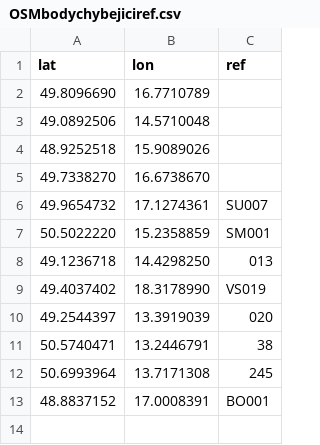
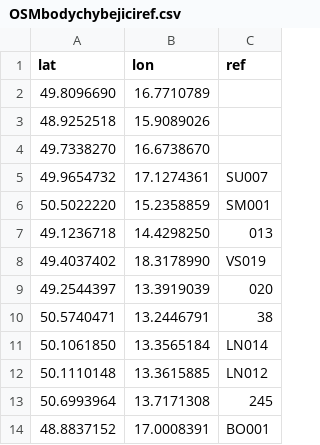
Before and after one commit to RichMar/BZ, a CSV file: OSMbodychybejiciref.csv, drawn as a sheet; removed rows and columns are numbered as before the commit, all else as after; the diff names each change by its address in the sheet, - before the commit and + after, or states it on an @@ line.

```diff
--- a/OSMbodychybejiciref.csv
+++ b/OSMbodychybejiciref.csv
-row 3: 49.0892506 | 14.5710048
+row 11: 50.1061850 | 13.3565184 | LN014
+row 12: 50.1110148 | 13.3615885 | LN012
```
Also changed, not shown: OSMbodybezref.csv, enc-OSMchybejicibody.csv, 6 other files.
